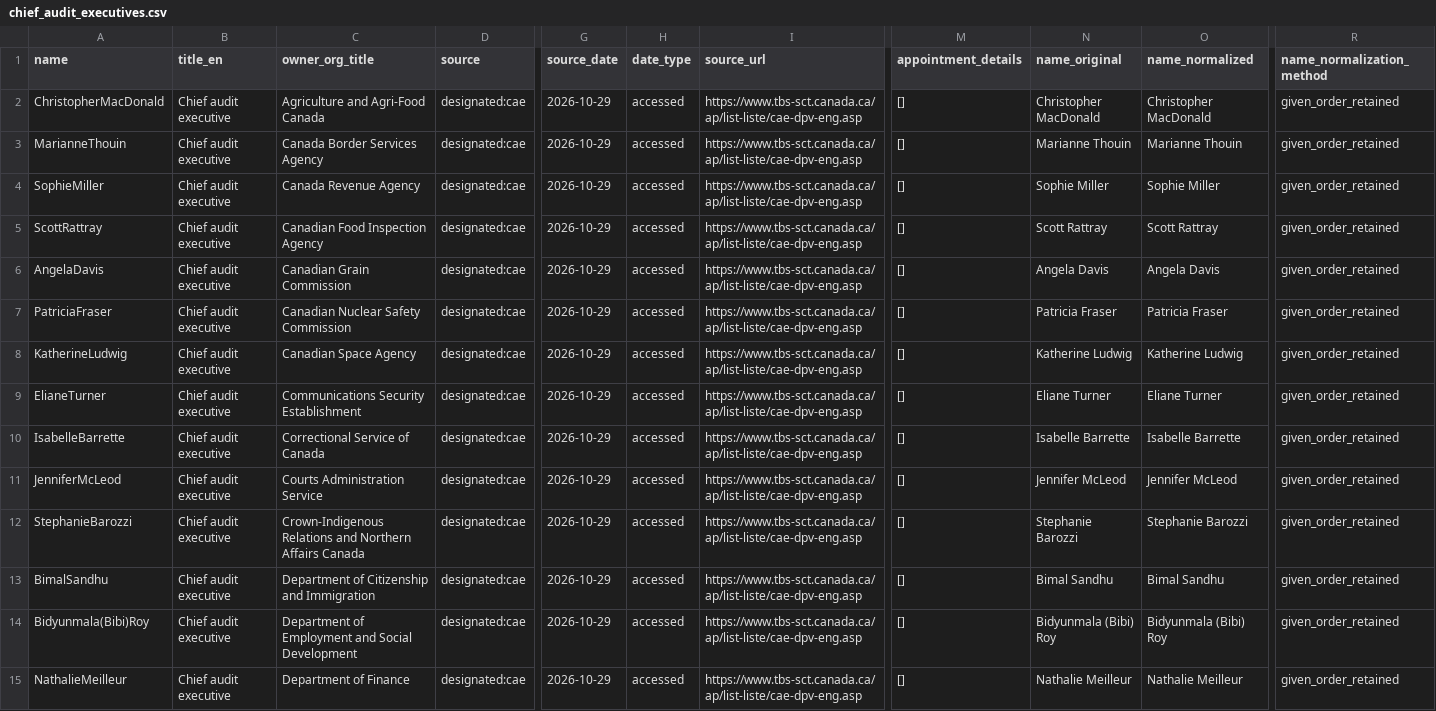
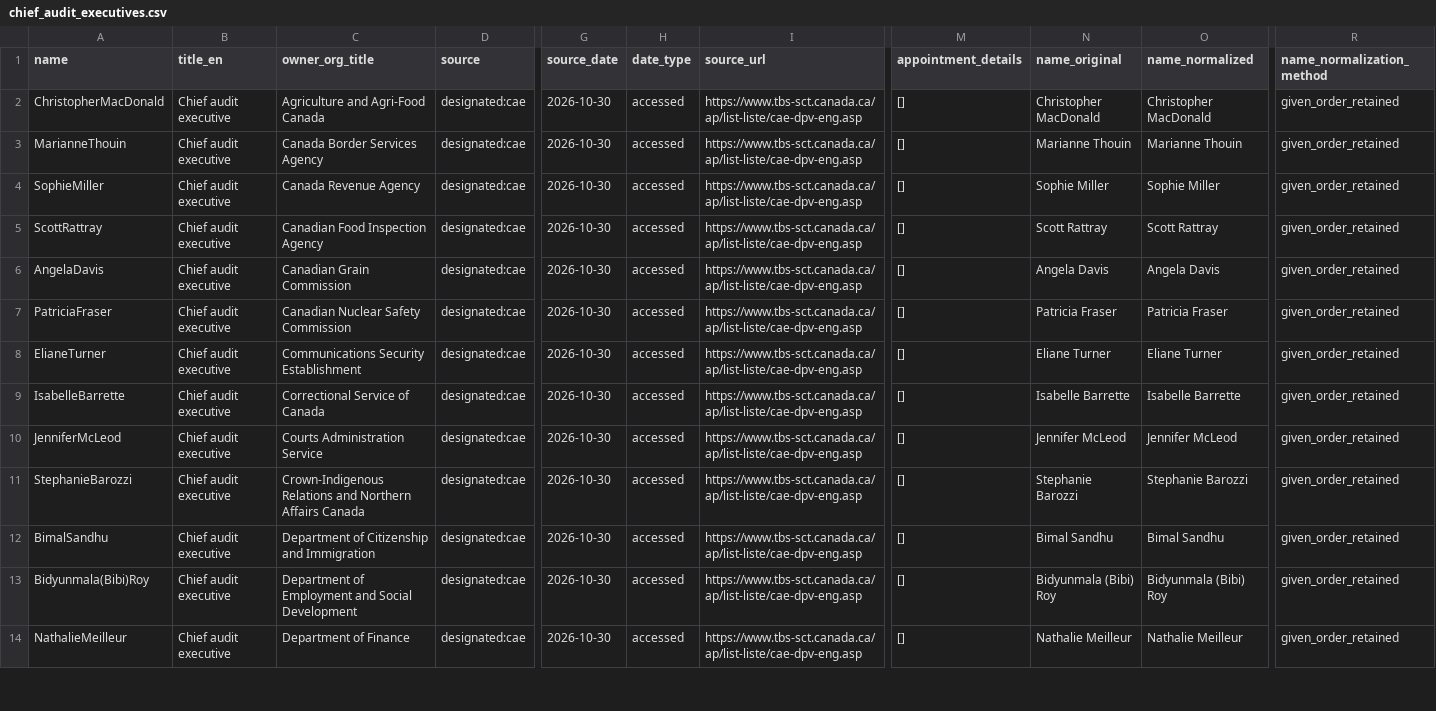
Before and after one commit to PatLittle/pibs, a CSV file: gc_snr_officials/data/chief_audit_executives.csv, drawn as a sheet; only a part is shown, gaps mark what is left out; removed rows and columns are numbered as before the commit, all else as after; rows hold the shown columns only; the diff covers the shown part only; the diff names each change by its address in the sheet, - before the commit and + after, or states it on an @@ line.

```diff
--- a/gc_snr_officials/data/chief_audit_executives.csv
+++ b/gc_snr_officials/data/chief_audit_executives.csv
-G2:G7 (source_date): 2026-10-29
+G2:G7 (source_date): 2026-10-30
-row 8: KatherineLudwig | Chief audit executive | Canadian Space Agency | designated:cae | 2026-10-29 | accessed | https://www.tbs-sct.canada.ca/ap/list-liste/cae-dpv-eng.asp | [] | Katherine Ludwig | Katherine Ludwig | given_order_retained
-G8:G14 (source_date): 2026-10-29
+G8:G14 (source_date): 2026-10-30
```
Also changed, not shown: 45 edited cells elsewhere in this file, gc_snr_officials/data/appointments.csv, gc_snr_officials/data/audit_committee_members.csv, 10 other files.
